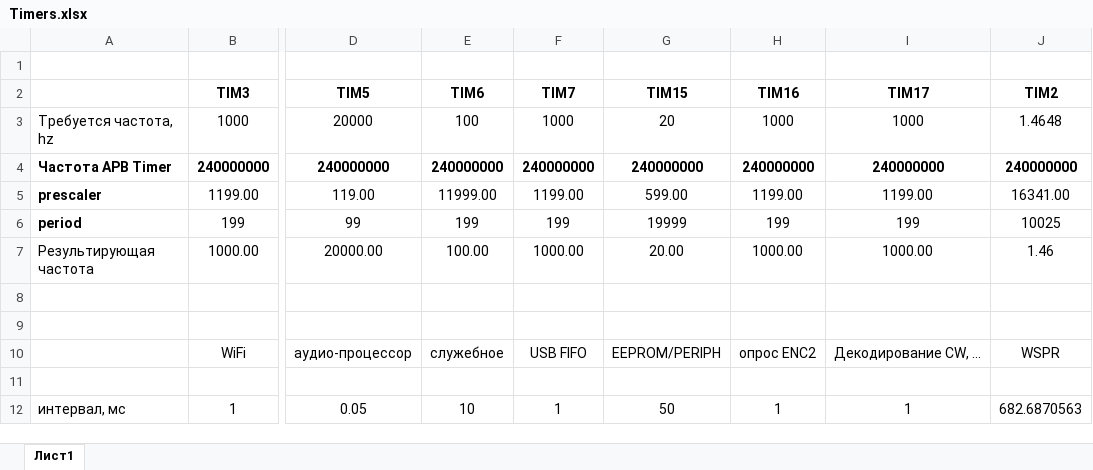
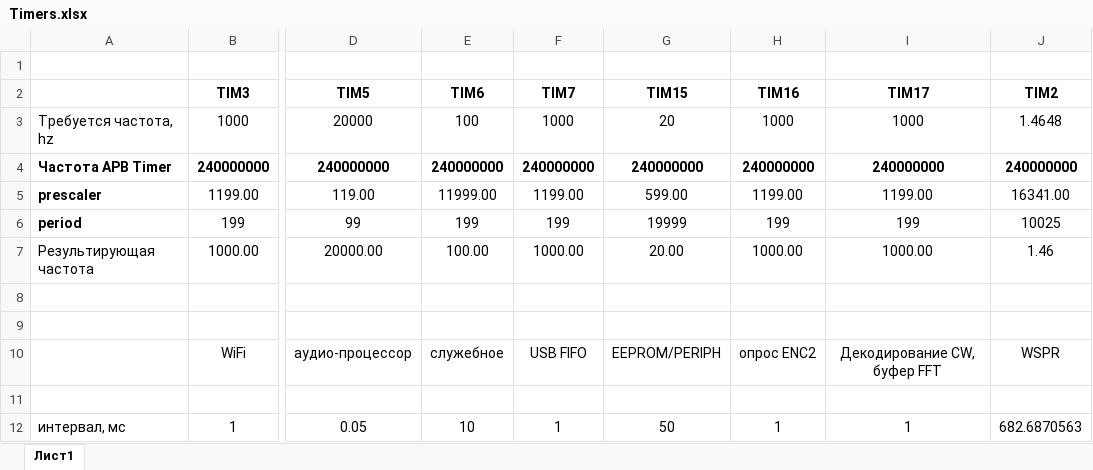
Before and after one commit to witalis3/UA3REO-DDC-Transceiver, an Excel workbook: Scheme/Timers.xlsx, sheet Лист1, drawn as a sheet; only a part is shown, gaps mark what is left out; values as stored, in another font and other column widths than the file's, no borders; the diff names each change by its address in the sheet, - before the commit and + after, or states it on an @@ line.

```diff
--- a/Scheme/Timers.xlsx (sheet Лист1)
+++ b/Scheme/Timers.xlsx (sheet Лист1)
-I10 (TIM17): Декодирование CW, …
+I10 (TIM17): Декодирование CW, буфер FFT
```
Also changed, not shown: 5 other files.
